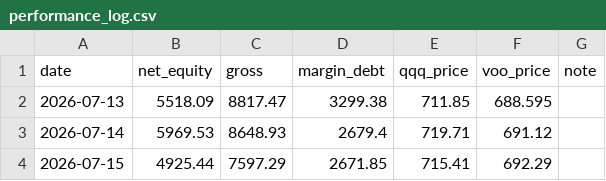
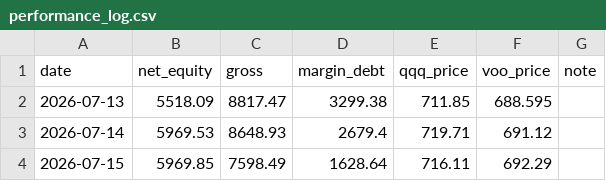
Before and after one commit to Mast3rkey/Portfolio-HQ, a CSV file: performance_log.csv, drawn as a sheet.

```diff
--- a/performance_log.csv
+++ b/performance_log.csv
@@ -3,2 +3,2 @@ date,net_equity,gross,margin_debt,qqq_price,voo_price,note
 2026-07-14,5969.53,8648.93,2679.4,719.71,691.12,
-2026-07-15,4925.44,7597.29,2671.85,715.41,692.29,
+2026-07-15,5969.85,7598.49,1628.64,716.11,692.29,
```
Also changed, not shown: 2 other files.
